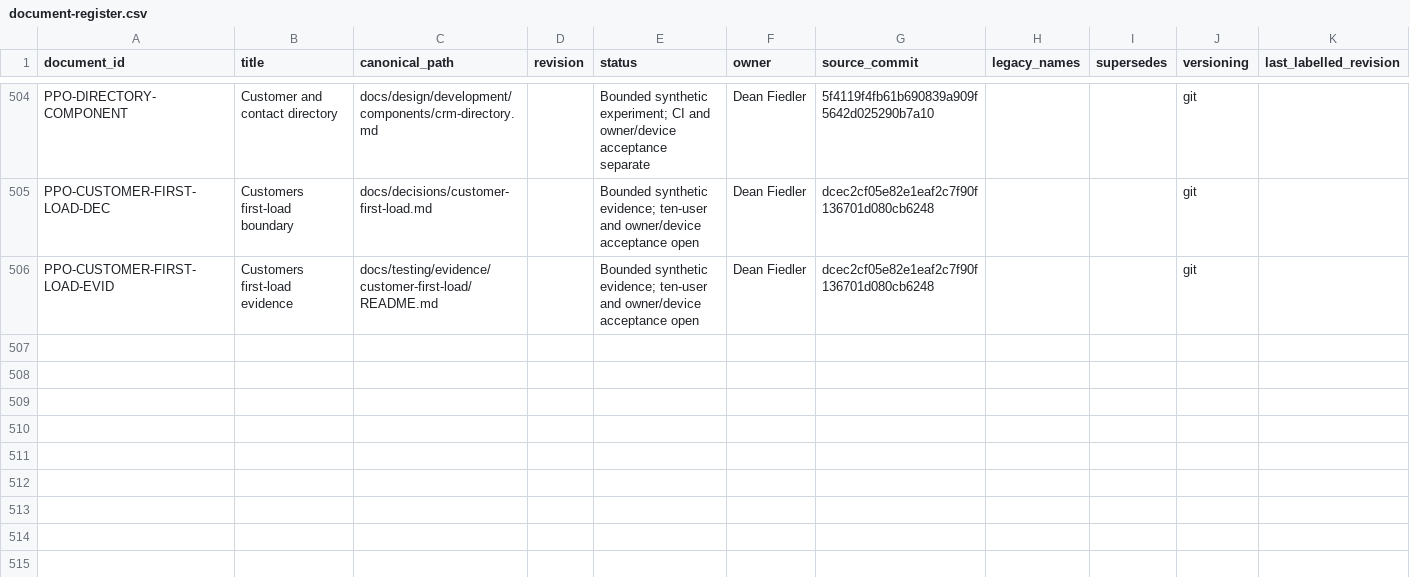
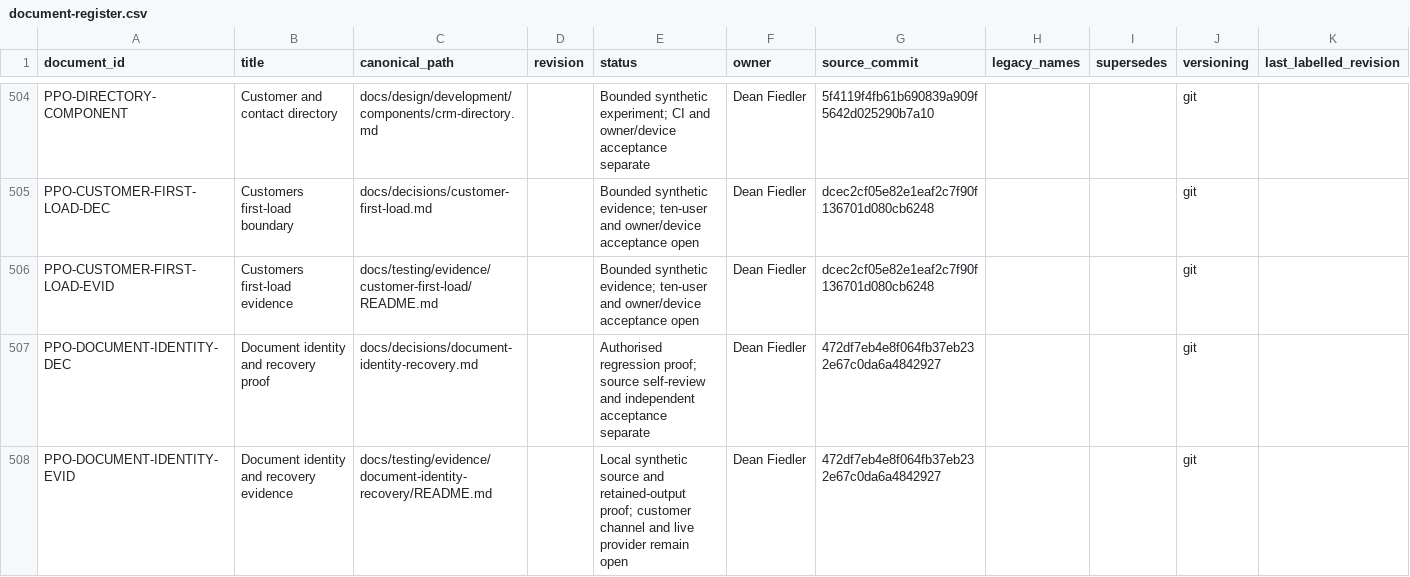
Before and after one commit to deanrfiedler-gif/powerplants-one, a CSV file: docs/standards/document-register.csv, drawn as a sheet; only a part is shown, gaps mark what is left out; the diff names each change by its address in the sheet, - before the commit and + after, or states it on an @@ line.

Commit message:
docs: record bounded document identity and recovery evidence

```diff
--- a/docs/standards/document-register.csv
+++ b/docs/standards/document-register.csv
+row 507: PPO-DOCUMENT-IDENTITY-DEC | Document identity and recovery proof | docs/decisions/document-identity-recovery.md |  | Authorised regression proof; source self-review and independent acceptance separate | Dean Fiedler | 472df7eb4e8f064fb37eb232e67c0da6a4842927 |  |  | git
+row 508: PPO-DOCUMENT-IDENTITY-EVID | Document identity and recovery evidence | docs/testing/evidence/document-identity-recovery/README.md |  | Local synthetic source and retained-output proof; customer channel and live provider remain open | Dean Fiedler | 472df7eb4e8f064fb37eb232e67c0da6a4842927 |  |  | git
```
Also changed, not shown: 14 other files.
